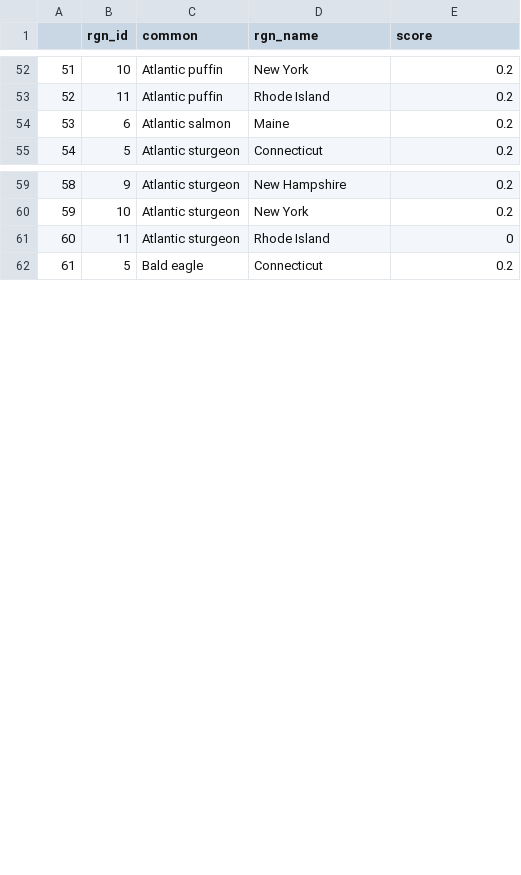
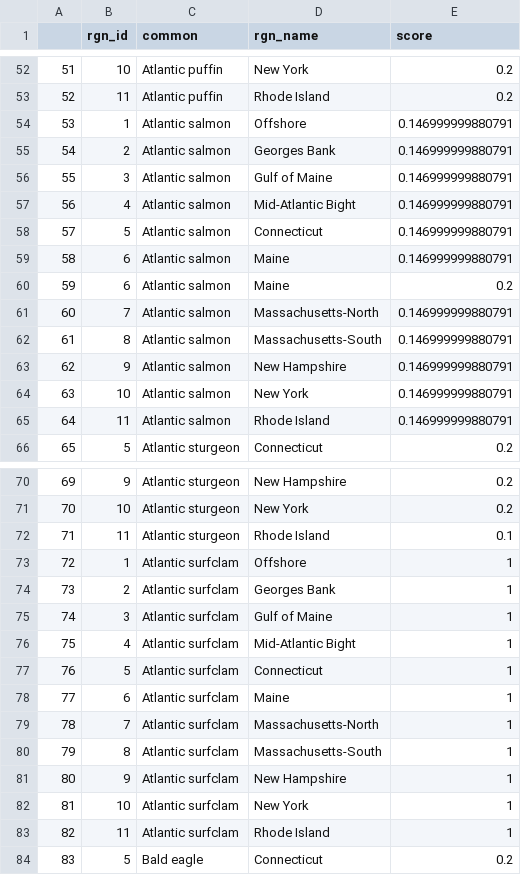
Before and after one commit to OHI-Northeast/ne-prep, a CSV file: prep/sop/ico/data/table_ico_sp_status_by_rgn.csv, drawn as a sheet; only a part is shown, gaps mark what is left out; addresses are those after the commit; the diff covers the shown part only; the diff names each change by its address in the sheet, - before the commit and + after, or states it on an @@ line.

```diff
--- a/prep/sop/ico/data/table_ico_sp_status_by_rgn.csv
+++ b/prep/sop/ico/data/table_ico_sp_status_by_rgn.csv
+row 54: 53 | 1 | Atlantic salmon | Offshore | 0.146999999880791
+row 55: 54 | 2 | Atlantic salmon | Georges Bank | 0.146999999880791
+row 56: 55 | 3 | Atlantic salmon | Gulf of Maine | 0.146999999880791
+row 57: 56 | 4 | Atlantic salmon | Mid-Atlantic Bight | 0.146999999880791
+row 58: 57 | 5 | Atlantic salmon | Connecticut | 0.146999999880791
+row 59: 58 | 6 | Atlantic salmon | Maine | 0.146999999880791
@@ column A renumbered from row 60 down @@
+row 61: 60 | 7 | Atlantic salmon | Massachusetts-North | 0.146999999880791
+row 62: 61 | 8 | Atlantic salmon | Massachusetts-South | 0.146999999880791
+row 63: 62 | 9 | Atlantic salmon | New Hampshire | 0.146999999880791
+row 64: 63 | 10 | Atlantic salmon | New York | 0.146999999880791
+row 65: 64 | 11 | Atlantic salmon | Rhode Island | 0.146999999880791
-E72 (score): 0
+E72 (score): 0.1
+row 73: 72 | 1 | Atlantic surfclam | Offshore | 1
+row 74: 73 | 2 | Atlantic surfclam | Georges Bank | 1
+row 75: 74 | 3 | Atlantic surfclam | Gulf of Maine | 1
+row 76: 75 | 4 | Atlantic surfclam | Mid-Atlantic Bight | 1
+row 77: 76 | 5 | Atlantic surfclam | Connecticut | 1
+row 78: 77 | 6 | Atlantic surfclam | Maine | 1
+row 79: 78 | 7 | Atlantic surfclam | Massachusetts-North | 1
+row 80: 79 | 8 | Atlantic surfclam | Massachusetts-South | 1
+row 81: 80 | 9 | Atlantic surfclam | New Hampshire | 1
+row 82: 81 | 10 | Atlantic surfclam | New York | 1
+row 83: 82 | 11 | Atlantic surfclam | Rhode Island | 1
```
Also changed, not shown: 10 added rows and 9 edited cells elsewhere in this file, prep/bio/spp/data/natserv_status_scores.csv, prep/sop/ico/data/heatmap_df.csv, 4 other files.
